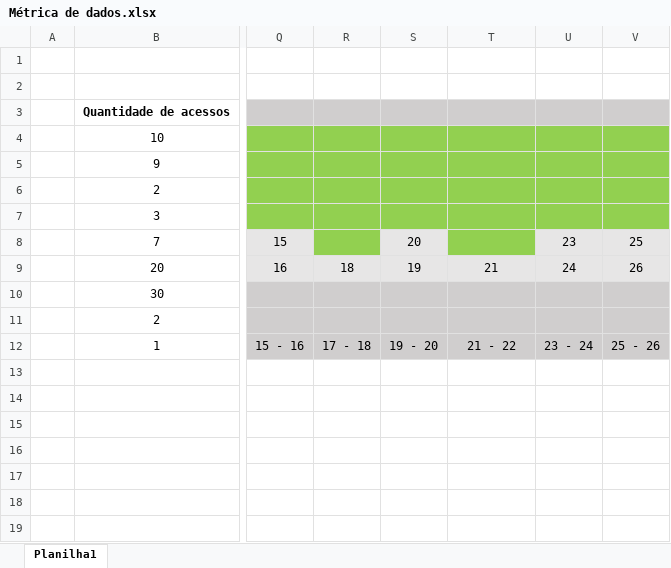
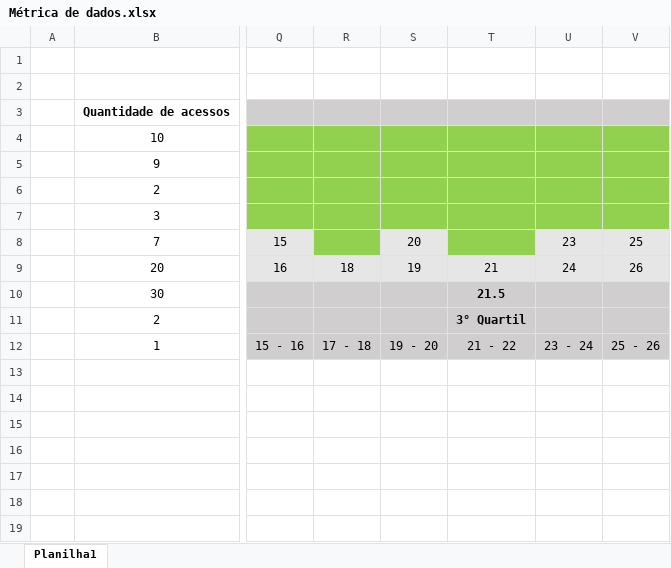
Before and after one commit to GiovannaButini/ProjetoIndividual, an Excel workbook: Arquitetura Computacional/Métrica de dados.xlsx, sheet Planilha1, drawn as a sheet; only a part is shown, gaps mark what is left out; values as stored, in another font and other column widths than the file's, no borders; charts and pictures not drawn; the diff names each change by its address in the sheet, - before the commit and + after, or states it on an @@ line.

```diff
--- a/Arquitetura Computacional/Métrica de dados.xlsx (sheet Planilha1)
+++ b/Arquitetura Computacional/Métrica de dados.xlsx (sheet Planilha1)
-T10: (empty)
+T10: 21.5
-T11: (empty)
+T11: 3° Quartil
```
Also changed, not shown: 32 other files.
